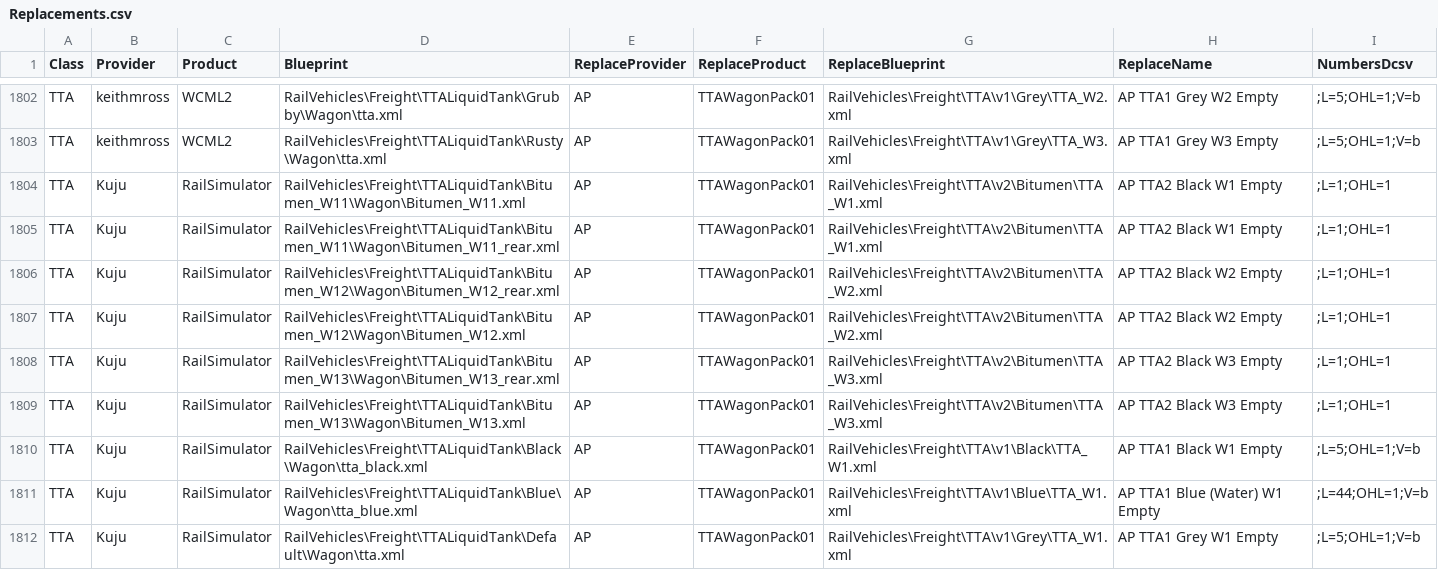
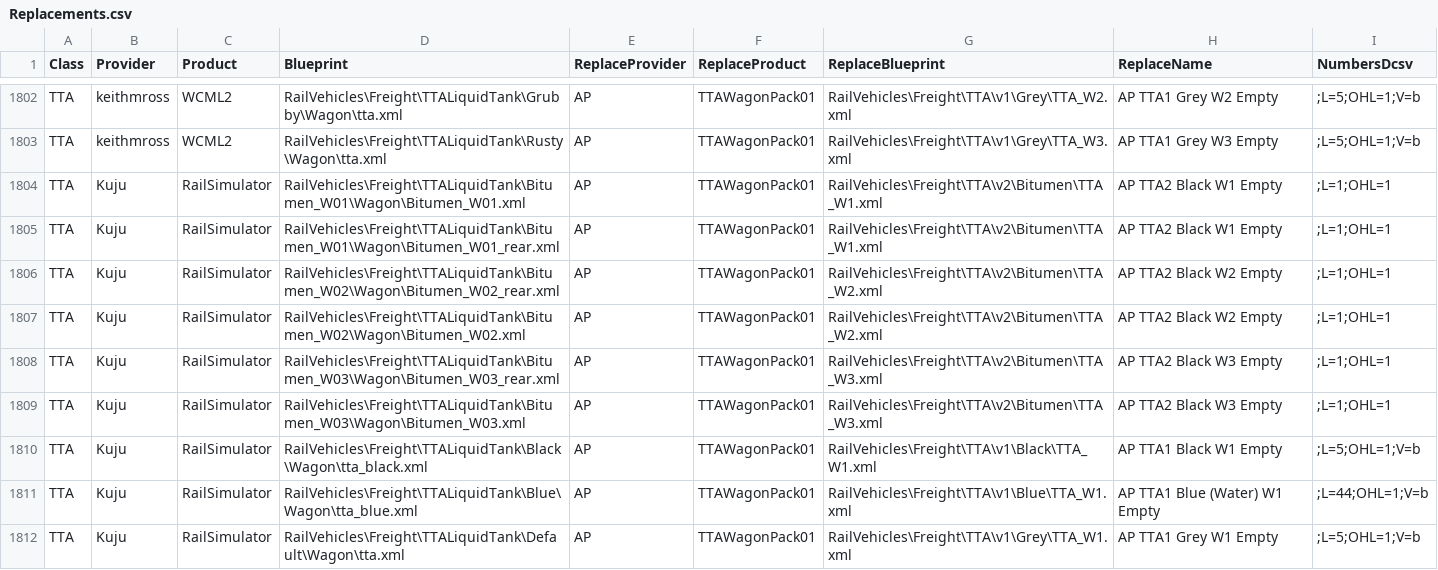
Before and after one commit to jrmckenzie/RSSwapTool, a CSV file: tables/Replacements.csv, drawn as a sheet; only a part is shown, gaps mark what is left out.

Commit message:
Update Replacements.csv
correct error in Bitumen tank swaps

```diff
--- a/tables/Replacements.csv
+++ b/tables/Replacements.csv
@@ -1803,8 +1803,8 @@ TTA,keithmross,WCML2,RailVehicles\Freight\TTALiquidTank\Grubby\Wagon\tta.xml,AP,
 TTA,keithmross,WCML2,RailVehicles\Freight\TTALiquidTank\Rusty\Wagon\tta.xml,AP,TTAWagonPack01,RailVehicles\Freight\TTA\v1\Grey\TTA_W3.xml,AP TTA1 Grey W3 Empty,;L=5;OHL=1;V=b
-TTA,Kuju,RailSimulator,RailVehicles\Freight\TTALiquidTank\Bitumen_W11\Wagon\Bitumen_W11.xml,AP,TTAWagonPack01,RailVehicles\Freight\TTA\v2\Bitumen\TTA_W1.xml,AP TTA2 Black W1 Empty,;L=1;OHL=1
-TTA,Kuju,RailSimulator,RailVehicles\Freight\TTALiquidTank\Bitumen_W11\Wagon\Bitumen_W11_rear.xml,AP,TTAWagonPack01,RailVehicles\Freight\TTA\v2\Bitumen\TTA_W1.xml,AP TTA2 Black W1 Empty,;L=1;OHL=1
-TTA,Kuju,RailSimulator,RailVehicles\Freight\TTALiquidTank\Bitumen_W12\Wagon\Bitumen_W12_rear.xml,AP,TTAWagonPack01,RailVehicles\Freight\TTA\v2\Bitumen\TTA_W2.xml,AP TTA2 Black W2 Empty,;L=1;OHL=1
-TTA,Kuju,RailSimulator,RailVehicles\Freight\TTALiquidTank\Bitumen_W12\Wagon\Bitumen_W12.xml,AP,TTAWagonPack01,RailVehicles\Freight\TTA\v2\Bitumen\TTA_W2.xml,AP TTA2 Black W2 Empty,;L=1;OHL=1
-TTA,Kuju,RailSimulator,RailVehicles\Freight\TTALiquidTank\Bitumen_W13\Wagon\Bitumen_W13_rear.xml,AP,TTAWagonPack01,RailVehicles\Freight\TTA\v2\Bitumen\TTA_W3.xml,AP TTA2 Black W3 Empty,;L=1;OHL=1
-TTA,Kuju,RailSimulator,RailVehicles\Freight\TTALiquidTank\Bitumen_W13\Wagon\Bitumen_W13.xml,AP,TTAWagonPack01,RailVehicles\Freight\TTA\v2\Bitumen\TTA_W3.xml,AP TTA2 Black W3 Empty,;L=1;OHL=1
+TTA,Kuju,RailSimulator,RailVehicles\Freight\TTALiquidTank\Bitumen_W01\Wagon\Bitumen_W01.xml,AP,TTAWagonPack01,RailVehicles\Freight\TTA\v2\Bitumen\TTA_W1.xml,AP TTA2 Black W1 Empty,;L=1;OHL=1
+TTA,Kuju,RailSimulator,RailVehicles\Freight\TTALiquidTank\Bitumen_W01\Wagon\Bitumen_W01_rear.xml,AP,TTAWagonPack01,RailVehicles\Freight\TTA\v2\Bitumen\TTA_W1.xml,AP TTA2 Black W1 Empty,;L=1;OHL=1
+TTA,Kuju,RailSimulator,RailVehicles\Freight\TTALiquidTank\Bitumen_W02\Wagon\Bitumen_W02_rear.xml,AP,TTAWagonPack01,RailVehicles\Freight\TTA\v2\Bitumen\TTA_W2.xml,AP TTA2 Black W2 Empty,;L=1;OHL=1
+TTA,Kuju,RailSimulator,RailVehicles\Freight\TTALiquidTank\Bitumen_W02\Wagon\Bitumen_W02.xml,AP,TTAWagonPack01,RailVehicles\Freight\TTA\v2\Bitumen\TTA_W2.xml,AP TTA2 Black W2 Empty,;L=1;OHL=1
+TTA,Kuju,RailSimulator,RailVehicles\Freight\TTALiquidTank\Bitumen_W03\Wagon\Bitumen_W03_rear.xml,AP,TTAWagonPack01,RailVehicles\Freight\TTA\v2\Bitumen\TTA_W3.xml,AP TTA2 Black W3 Empty,;L=1;OHL=1
+TTA,Kuju,RailSimulator,RailVehicles\Freight\TTALiquidTank\Bitumen_W03\Wagon\Bitumen_W03.xml,AP,TTAWagonPack01,RailVehicles\Freight\TTA\v2\Bitumen\TTA_W3.xml,AP TTA2 Black W3 Empty,;L=1;OHL=1
 TTA,Kuju,RailSimulator,RailVehicles\Freight\TTALiquidTank\Black\Wagon\tta_black.xml,AP,TTAWagonPack01,RailVehicles\Freight\TTA\v1\Black\TTA_W1.xml,AP TTA1 Black W1 Empty,;L=5;OHL=1;V=b
```
